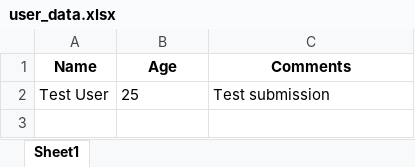
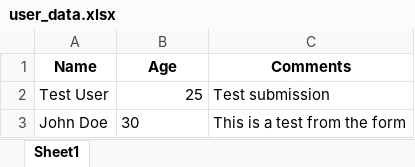
Before and after one commit to GayathriBoopathyUML/Hand-Mobility-AR-and-PT, an Excel workbook: user_data.xlsx, sheet Sheet1, drawn as a sheet; values as stored, in another font and other column widths than the file's, no borders; the diff names each change by its address in the sheet, - before the commit and + after, or states it on an @@ line.

```diff
--- a/user_data.xlsx (sheet Sheet1)
+++ b/user_data.xlsx (sheet Sheet1)
-B2 alignment: left
+B2 alignment: right
+row 3: John Doe | 30 | This is a test from the form
```
